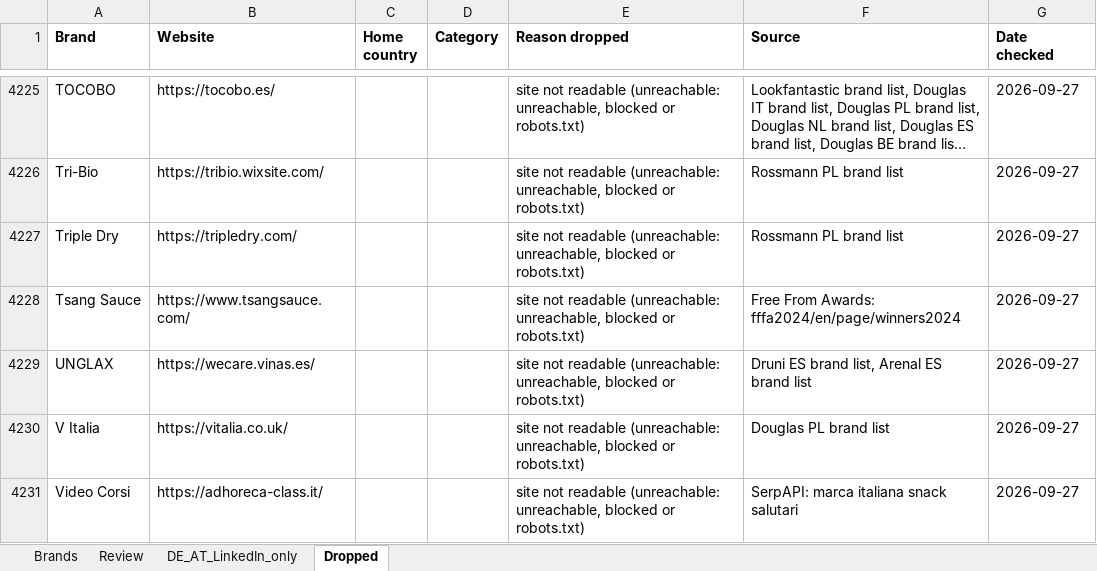
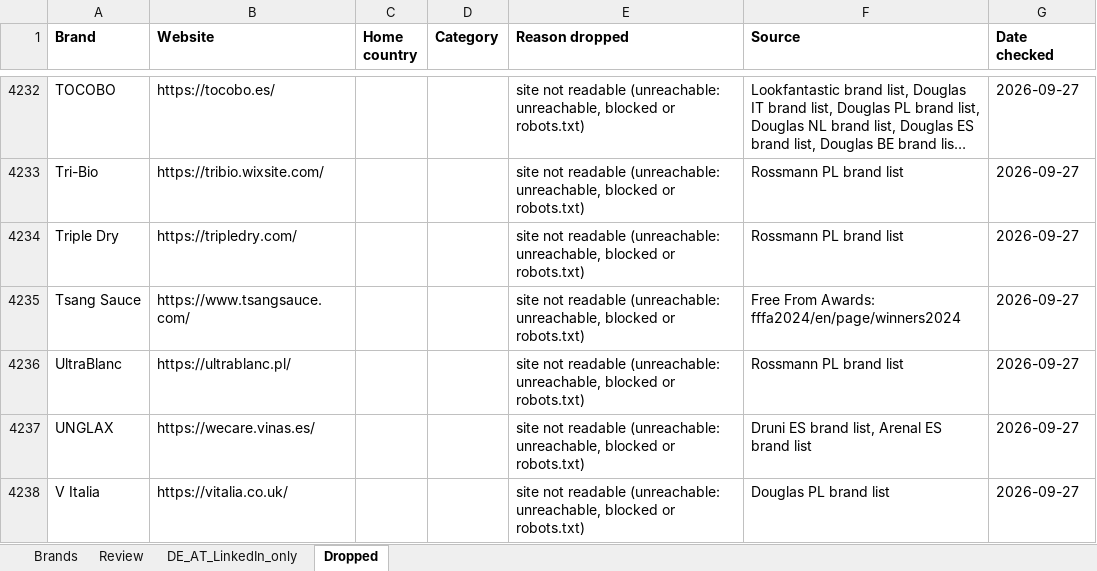
Before and after one commit to CryptoDarkShark/tiktok-shop-scraper, an Excel workbook: brands_1000.xlsx, sheet Dropped, drawn as a sheet; only a part is shown, gaps mark what is left out; the shorter side is filled out with more unchanged rows; long unchanged cells end in …; values as stored, in another font and other column widths than the file's, no borders; the diff covers the shown part only; the diff names each change by its address in the sheet, - before the commit and + after, or states it on an @@ line.

```diff
--- a/brands_1000.xlsx (sheet Dropped)
+++ b/brands_1000.xlsx (sheet Dropped)
+row 4236: UltraBlanc | https://ultrablanc.pl/ |  |  | site not readable (unreachable: unreachable, blocked or robots.txt) | Rossmann PL brand list | 2026-09-27
```
Also changed, not shown: 8 added rows elsewhere in this sheet, sheet Review, sheet Brands, sheet DE_AT_LinkedIn_only.
